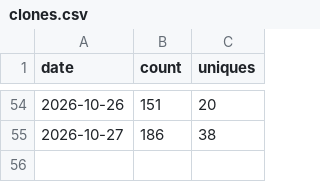
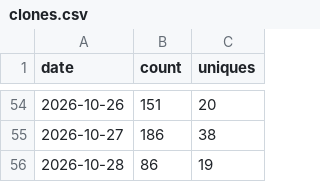
Before and after one commit to AZURE2DEV/AZURE2, a CSV file: traffic/clones.csv, drawn as a sheet; only a part is shown, gaps mark what is left out; the diff names each change by its address in the sheet, - before the commit and + after, or states it on an @@ line.

```diff
--- a/traffic/clones.csv
+++ b/traffic/clones.csv
+row 56: 2026-10-28 | 86 | 19
```
Also changed, not shown: traffic/downloads.csv, traffic/popular_paths.csv, 3 other files.
